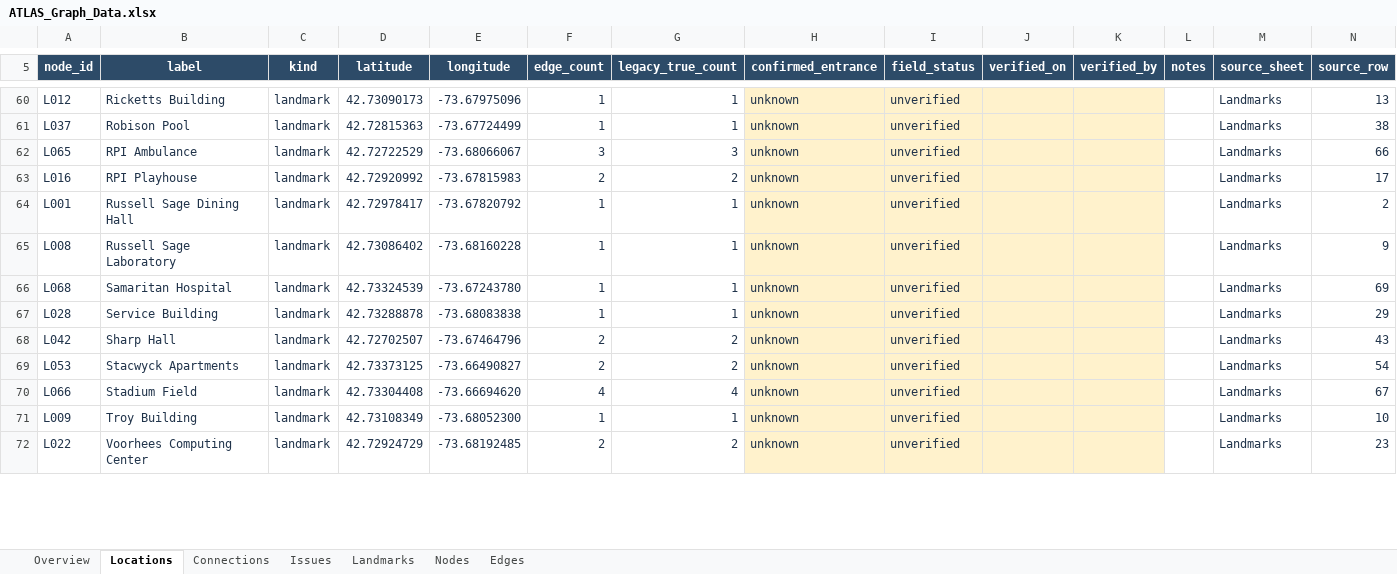
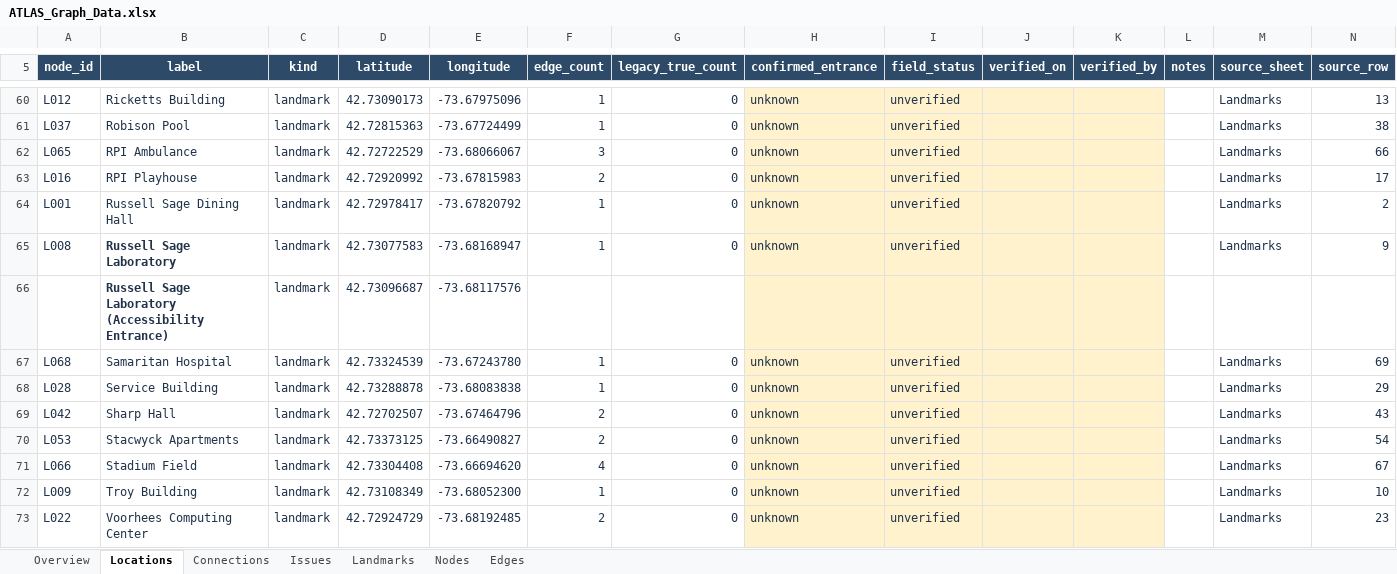
Before and after one commit to veronica-michelle/OpenPath-RPI, an Excel workbook: data/ATLAS_Graph_Data.xlsx, sheet Locations, drawn as a sheet; only a part is shown, gaps mark what is left out; values as stored, in another font and other column widths than the file's, no borders; conditional formats and table styles not drawn; addresses are those after the commit; the diff covers the shown part only; the diff names each change by its address in the sheet, - before the commit and + after, or states it on an @@ line.

Commit message:
Changed some landmark coordinates in existing data to match the entrances

```diff
--- a/data/ATLAS_Graph_Data.xlsx (sheet Locations)
+++ b/data/ATLAS_Graph_Data.xlsx (sheet Locations)
-G60:G61 (legacy_true_count): 1
+G60:G61 (legacy_true_count): 0
-G62 (legacy_true_count): 3
+G62 (legacy_true_count): 0
-G63 (legacy_true_count): 2
+G63 (legacy_true_count): 0
-G64:G65 (legacy_true_count): 1
+G64:G65 (legacy_true_count): 0
-B65 bold: off
+B65 bold: on
-D65 (latitude): 42.73086402
+D65 (latitude): 42.73077583
-E65 (longitude): -73.68160228
+E65 (longitude): -73.68168947
+row 66:  | Russell Sage Laboratory (Accessibility Entrance) | landmark | 42.73096687 | -73.68117576
-G67:G68 (legacy_true_count): 1
+G67:G68 (legacy_true_count): 0
-G69:G70 (legacy_true_count): 2
+G69:G70 (legacy_true_count): 0
-G71 (legacy_true_count): 4
+G71 (legacy_true_count): 0
-G72 (legacy_true_count): 1
+G72 (legacy_true_count): 0
-G73 (legacy_true_count): 2
+G73 (legacy_true_count): 0
```
Also changed, not shown: 1 added row, 444 edited cells and cell formats elsewhere in this sheet, sheet Connections, sheet Overview, formulas that keep their value, 1 other file.
